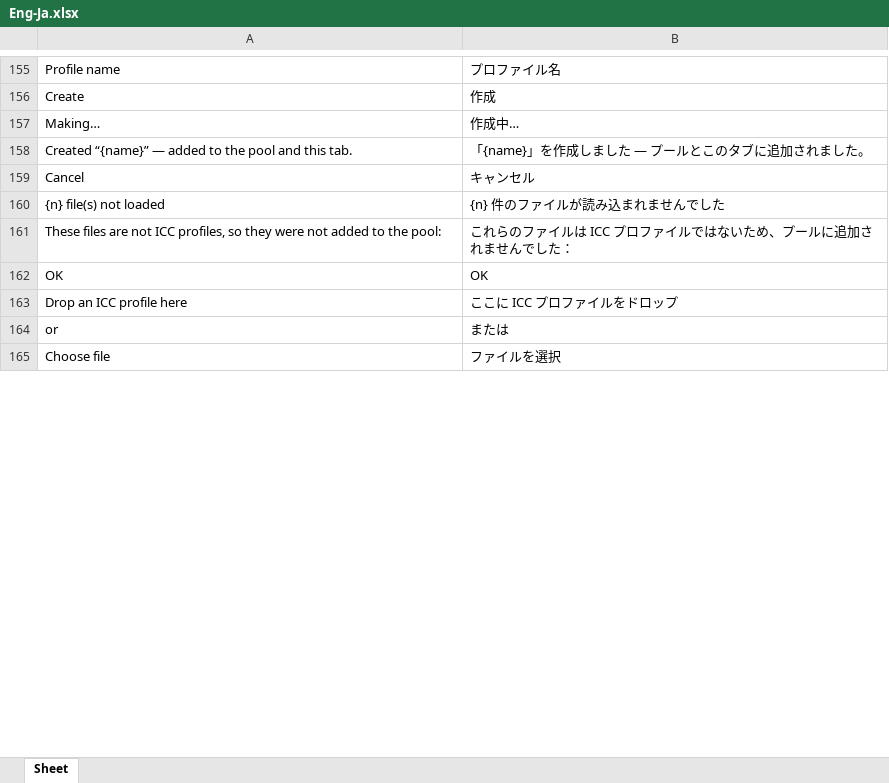
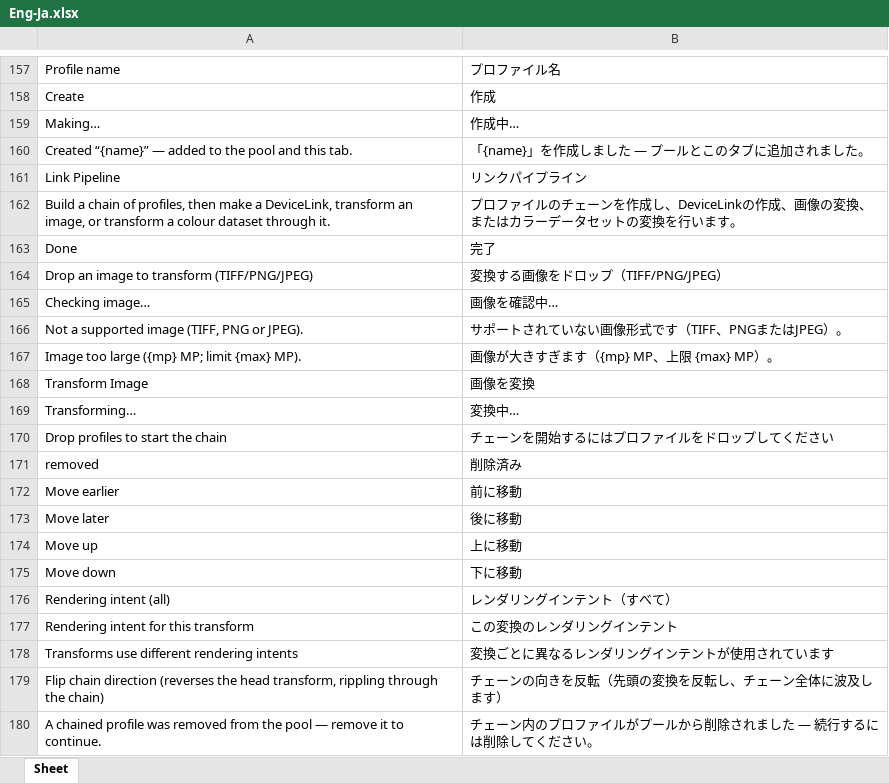
Before and after one commit to colourbill-ctrl/icctools, an Excel workbook: translations/Eng-Ja.xlsx, sheet Sheet, drawn as a sheet; only a part is shown, gaps mark what is left out; the shorter side is filled out with more unchanged rows; values as stored, in another font and other column widths than the file's, no borders; the diff covers the shown part only; the diff names each change by its address in the sheet, - before the commit and + after, or states it on an @@ line.

```diff
--- a/translations/Eng-Ja.xlsx (sheet Sheet)
+++ b/translations/Eng-Ja.xlsx (sheet Sheet)
+row 161: Link Pipeline | リンクパイプライン
+row 162: Build a chain of profiles, then make a DeviceLink, transform an image, or transform a colour dataset through it. | プロファイルのチェーンを作成し、DeviceLinkの作成、画像の変換、またはカラーデータセットの変換を行います。
+row 163: Done | 完了
+row 164: Drop an image to transform (TIFF/PNG/JPEG) | 変換する画像をドロップ（TIFF/PNG/JPEG）
+row 165: Checking image… | 画像を確認中…
+row 166: Not a supported image (TIFF, PNG or JPEG). | サポートされていない画像形式です（TIFF、PNGまたはJPEG）。
+row 167: Image too large ({mp} MP; limit {max} MP). | 画像が大きすぎます（{mp} MP、上限 {max} MP）。
+row 168: Transform Image | 画像を変換
+row 169: Transforming… | 変換中…
+row 170: Drop profiles to start the chain | チェーンを開始するにはプロファイルをドロップしてください
+row 171: removed | 削除済み
+row 172: Move earlier | 前に移動
+row 173: Move later | 後に移動
+row 174: Move up | 上に移動
+row 175: Move down | 下に移動
+row 176: Rendering intent (all) | レンダリングインテント（すべて）
+row 177: Rendering intent for this transform | この変換のレンダリングインテント
+row 178: Transforms use different rendering intents | 変換ごとに異なるレンダリングインテントが使用されています
+row 179: Flip chain direction (reverses the head transform, rippling through the chain) | チェーンの向きを反転（先頭の変換を反転し、チェーン全体に波及します）
+row 180: A chained profile was removed from the pool — remove it to continue. | チェーン内のプロファイルがプールから削除されました — 続行するには削除してください。
```
Also changed, not shown: 74 added rows and 2 edited cells elsewhere in this sheet, translations/Eng-De.xlsx, translations/Eng-Fr.xlsx, 26 other files.
